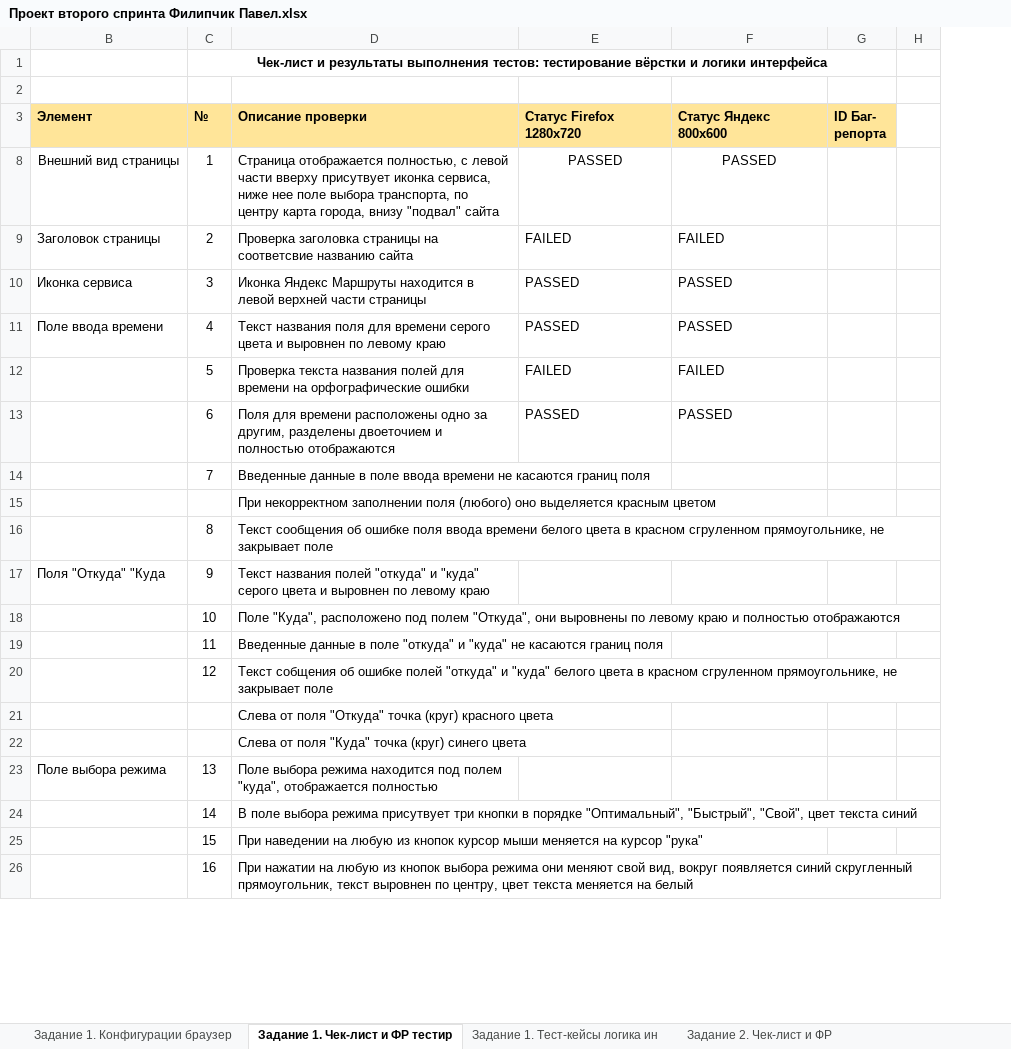
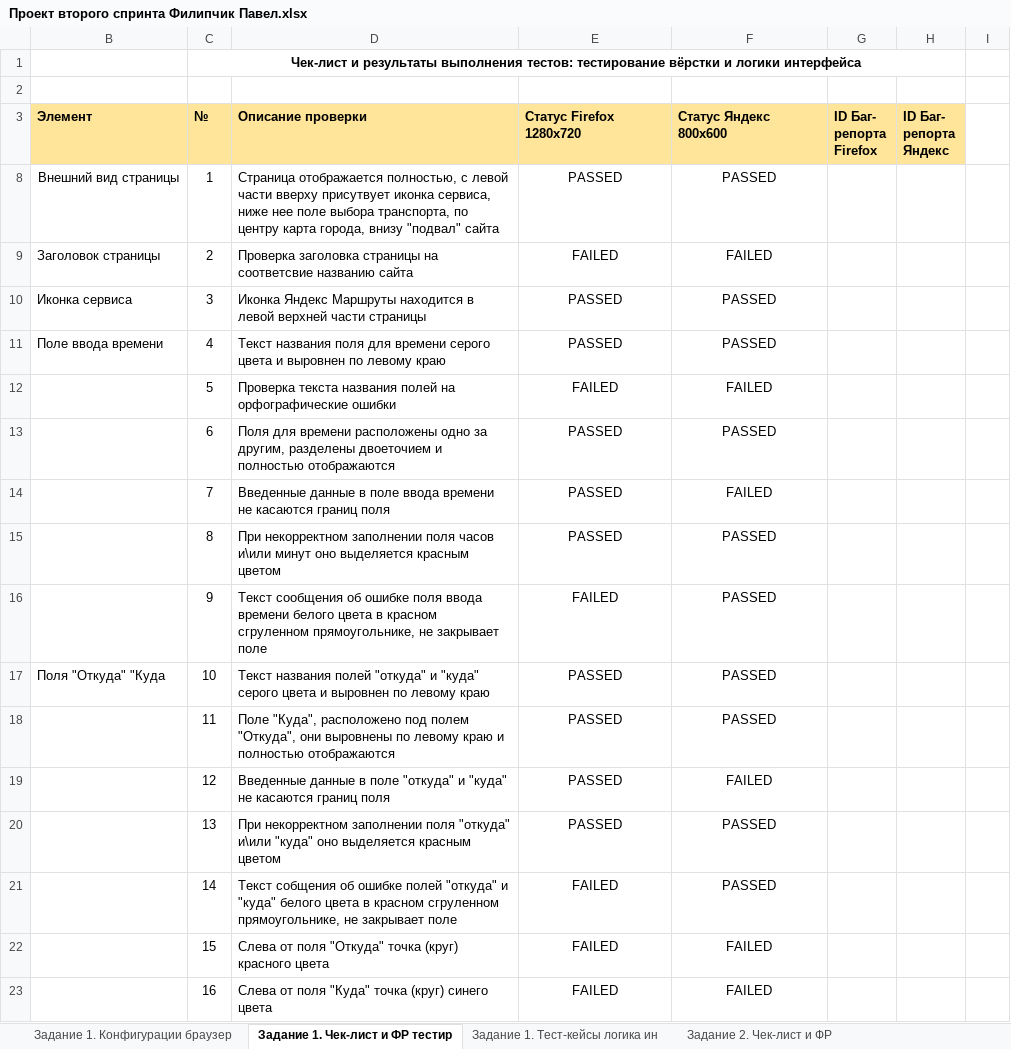
Before and after one commit to battleheart70/Y.Routes, an Excel workbook: 2спринт/Проект второго спринта Филипчик Павел.xlsx, sheet Задание 1. Чек-лист и ФР тестир, drawn as a sheet; only a part is shown; values as stored, in another font and other column widths than the file's, no borders; charts and pictures and conditional formats not drawn; removed rows and columns are numbered as before the commit, all else as after; the diff covers the shown part only; the diff names each change by its address in the sheet, - before the commit and + after, or states it on an @@ line.

```diff
--- a/2спринт/Проект второго спринта Филипчик Павел.xlsx (sheet Задание 1. Чек-лист и ФР тестир)
+++ b/2спринт/Проект второго спринта Филипчик Павел.xlsx (sheet Задание 1. Чек-лист и ФР тестир)
-column G (ID Баг- репорта), empty
+column G (ID Баг- репорта Firefox), empty
+column H (ID Баг- репорта Яндекс), empty
-E9:F13 alignment: left
+E9:F13 alignment: center
-D12 (Описание проверки): …названия полей для времени на орфографические…
+D12 (Описание проверки): …названия полей на орфографические…
-E14 (Статус Firefox 1280х720): (empty)
+E14 (Статус Firefox 1280х720): PASSED
-F14 (Статус Яндекс 800х600): (empty)
+F14 (Статус Яндекс 800х600): FAILED
-row 15:  |  | При некорректном заполнении поля (любого) оно выделяется красным цветом
-D15 (Описание проверки): Текст сообщения об ошибке поля ввода времени белого цвета в красном сгруленном прямоугольнике, не закрывает поле
+D15 (Описание проверки): При некорректном заполнении поля часов и\или минут оно выделяется красным цветом
-E15 (Статус Firefox 1280х720): (empty)
+E15 (Статус Firefox 1280х720): PASSED
-F15:F18 (Статус Яндекс 800х600): (empty)
+F15:F18 (Статус Яндекс 800х600): PASSED
-B16 (Элемент): Поля "Откуда" "Куда
+B16 (Элемент): (empty)
-D16 (Описание проверки): Текст названия полей "откуда" и "куда" серого цвета и выровнен по левому краю
+D16 (Описание проверки): Текст сообщения об ошибке поля ввода времени белого цвета в красном сгруленном прямоугольнике, не закрывает поле
-E16 (Статус Firefox 1280х720): (empty)
+E16 (Статус Firefox 1280х720): FAILED
-B17 (Элемент): (empty)
+B17 (Элемент): Поля "Откуда" "Куда
-D17 (Описание проверки): Поле "Куда", расположено под полем "Откуда", они выровнены по левому краю и полностью отображаются
+D17 (Описание проверки): Текст названия полей "откуда" и "куда" серого цвета и выровнен по левому краю
-E17:E19 (Статус Firefox 1280х720): (empty)
+E17:E19 (Статус Firefox 1280х720): PASSED
-D18 (Описание проверки): Введенные данные в поле "откуда" и "куда" не касаются границ поля
+D18 (Описание проверки): Поле "Куда", расположено под полем "Откуда", они выровнены по левому краю и полностью отображаются
-D19 (Описание проверки): Текст собщения об ошибке полей "откуда" и "куда" белого цвета в красном сгруленном прямоугольнике, не закрывает поле
+D19 (Описание проверки): Введенные данные в поле "откуда" и "куда" не касаются границ поля
-F19 (Статус Яндекс 800х600): (empty)
+F19 (Статус Яндекс 800х600): FAILED
-row 21:  |  | Слева от поля "Откуда" точка (круг) красного цвета
-row 22:  |  | Слева от поля "Куда" точка (круг) синего цвета
-B20 (Элемент): Поле выбора режима
+B20 (Элемент): (empty)
-D20 (Описание проверки): Поле выбора режима находится под полем "куда", отображается полностью
+D20 (Описание проверки): При некорректном заполнении поля "откуда" и\или "куда" оно выделяется красным цветом
-E20 (Статус Firefox 1280х720): (empty)
+E20 (Статус Firefox 1280х720): PASSED
-F20:F21 (Статус Яндекс 800х600): (empty)
+F20:F21 (Статус Яндекс 800х600): PASSED
-D21 (Описание проверки): В поле выбора режима присутвует три кнопки в порядке "Оптимальный", "Быстрый", "Свой", цвет текста синий
+D21 (Описание проверки): Текст собщения об ошибке полей "откуда" и "куда" белого цвета в красном сгруленном прямоугольнике, не закрывает поле
-E21:E23 (Статус Firefox 1280х720): (empty)
+E21:E23 (Статус Firefox 1280х720): FAILED
-D22 (Описание проверки): При наведении на любую из кнопок курсор мыши меняется на курсор "рука"
+D22 (Описание проверки): Слева от поля "Откуда" точка (круг) красного цвета
-F22:F23 (Статус Яндекс 800х600): (empty)
+F22:F23 (Статус Яндекс 800х600): FAILED
-D23 (Описание проверки): При нажатии на любую из кнопок выбора режима они меняют свой вид, вокруг появляется синий скругленный прямоугольник, текст выровнен по центру, цвет текста меняется на белый
+D23 (Описание проверки): Слева от поля "Куда" точка (круг) синего цвета
```
Also changed, not shown: 18 added rows, 13 removed rows and 112 edited cells elsewhere in this sheet, sheet Задание 1. Тест-кейсы логика ин, sheet Задание 2. Чек-лист и ФР, charts or pictures, 2 other files.
